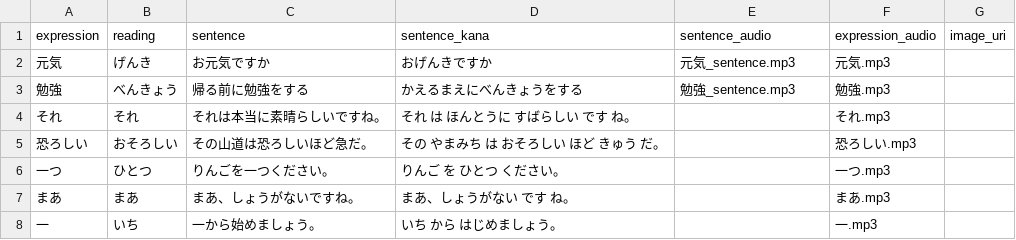
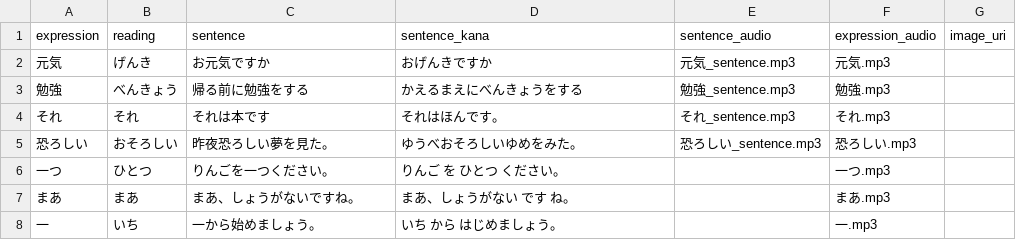
Before and after one commit to Berodin/Anki-Japanese-CoreDeck-Generator, a CSV file: data/vocab_jp.csv, drawn as a sheet; only a part is shown.

Commit message:
add audio for example sentences
I started to search for example sentences I can find audio examples for and will therefore change example sentences and their respective translations accordingly

```diff
--- a/data/vocab_jp.csv
+++ b/data/vocab_jp.csv
@@ -3,4 +3,4 @@ expression,reading,sentence,sentence_kana,sentence_audio,expression_audio,image_
 勉強,べんきょう,帰る前に勉強をする,かえるまえにべんきょうをする,勉強_sentence.mp3,勉強.mp3,
-それ,それ,それは本当に素晴らしいですね。,それ は ほんとうに すばらしい です ね。,,それ.mp3,
-恐ろしい,おそろしい,その山道は恐ろしいほど急だ。,その やまみち は おそろしい ほど きゅう だ。,,恐ろしい.mp3,
+それ,それ,それは本です,それはほんです。,それ_sentence.mp3,それ.mp3,
+恐ろしい,おそろしい,昨夜恐ろしい夢を見た。,ゆうべおそろしいゆめをみた。,恐ろしい_sentence.mp3,恐ろしい.mp3,
 一つ,ひとつ,りんごを一つください。,りんご を ひとつ ください。,,一つ.mp3,
```
Also changed, not shown: data/translations_de.csv, 3 other files.
